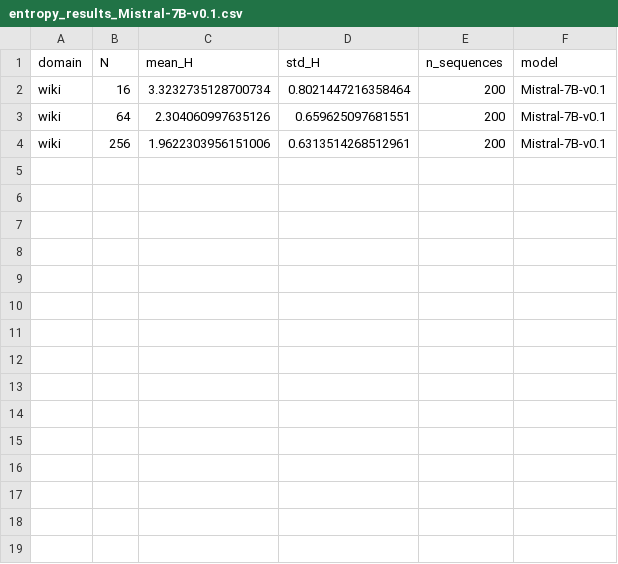
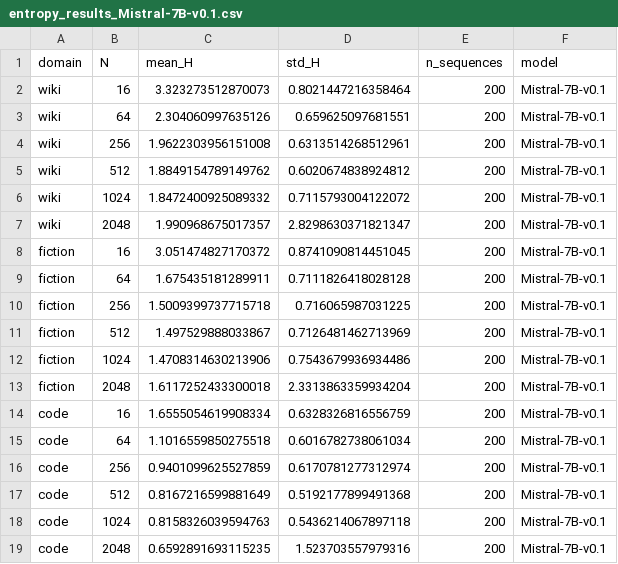
Before and after one commit to yh6384-design/entropy-scaling-llm-for-information-theory, a CSV file: data/entropy_results_Mistral-7B-v0.1.csv, drawn as a sheet.

Commit message:
update results and token files

```diff
--- a/data/entropy_results_Mistral-7B-v0.1.csv
+++ b/data/entropy_results_Mistral-7B-v0.1.csv
@@ -1,4 +1,19 @@
 domain,N,mean_H,std_H,n_sequences,model
-wiki,16,3.3232735128700734,0.8021447216358464,200,Mistral-7B-v0.1
+wiki,16,3.323273512870073,0.8021447216358464,200,Mistral-7B-v0.1
 wiki,64,2.304060997635126,0.659625097681551,200,Mistral-7B-v0.1
-wiki,256,1.9622303956151006,0.6313514268512961,200,Mistral-7B-v0.1
+wiki,256,1.9622303956151008,0.6313514268512961,200,Mistral-7B-v0.1
+wiki,512,1.8849154789149762,0.6020674838924812,200,Mistral-7B-v0.1
+wiki,1024,1.8472400925089332,0.7115793004122072,200,Mistral-7B-v0.1
+wiki,2048,1.990968675017357,2.8298630371821347,200,Mistral-7B-v0.1
+fiction,16,3.051474827170372,0.8741090814451045,200,Mistral-7B-v0.1
+fiction,64,1.675435181289911,0.7111826418028128,200,Mistral-7B-v0.1
+fiction,256,1.5009399737715718,0.716065987031225,200,Mistral-7B-v0.1
+fiction,512,1.497529888033867,0.7126481462713969,200,Mistral-7B-v0.1
+fiction,1024,1.4708314630213906,0.7543679936934486,200,Mistral-7B-v0.1
+fiction,2048,1.6117252433300018,2.3313863359934204,200,Mistral-7B-v0.1
+code,16,1.6555054619908334,0.6328326816556759,200,Mistral-7B-v0.1
+code,64,1.1016559850275518,0.6016782738061034,200,Mistral-7B-v0.1
+code,256,0.9401099625527859,0.6170781277312974,200,Mistral-7B-v0.1
+code,512,0.8167216599881649,0.5192177899491368,200,Mistral-7B-v0.1
+code,1024,0.8158326039594763,0.5436214067897118,200,Mistral-7B-v0.1
+code,2048,0.6592891693115235,1.523703557979316,200,Mistral-7B-v0.1
```
